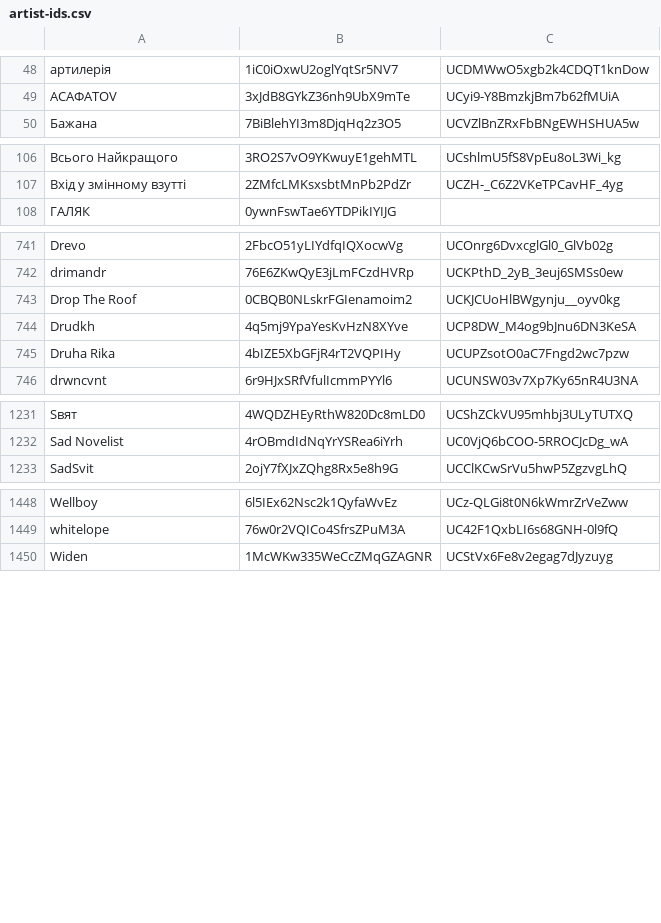
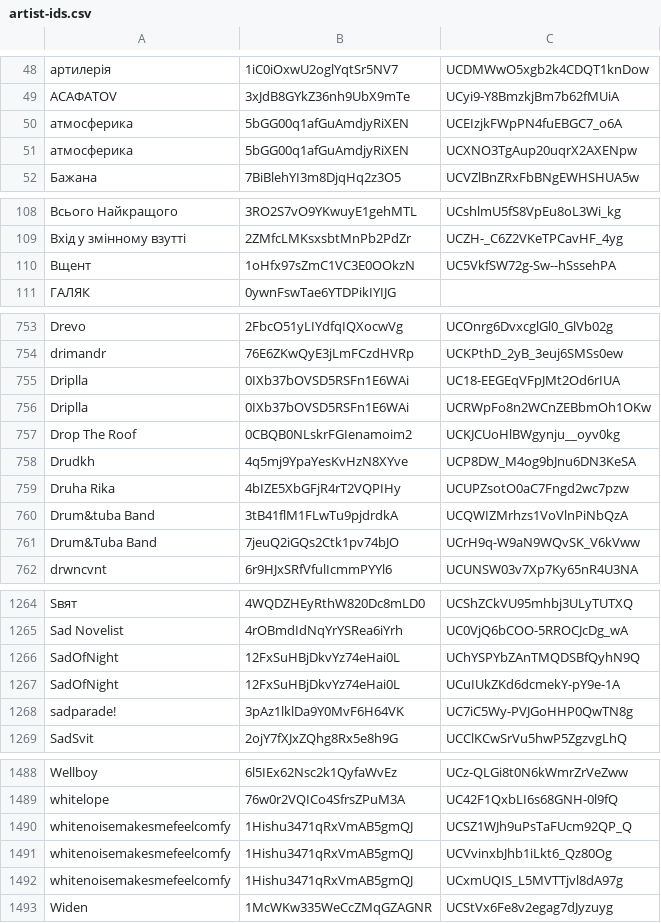
Before and after one commit to undead404/ukraiinska-nova, a CSV file: artist-ids.csv, drawn as a sheet; only a part is shown, gaps mark what is left out; the diff covers the shown part only; the diff names each change by its address in the sheet, - before the commit and + after, or states it on an @@ line.

Commit message:
more artists

```diff
--- a/artist-ids.csv
+++ b/artist-ids.csv
+row 50: атмосферика | 5bGG00q1afGuAmdjyRiXEN | UCEIzjkFWpPN4fuEBGC7_o6A
+row 51: атмосферика | 5bGG00q1afGuAmdjyRiXEN | UCXNO3TgAup20uqrX2AXENpw
+row 110: Вщент | 1oHfx97sZmC1VC3E0OOkzN | UC5VkfSW72g-Sw--hSssehPA
+row 755: Driplla | 0IXb37bOVSD5RSFn1E6WAi | UC18-EEGEqVFpJMt2Od6rIUA
+row 756: Driplla | 0IXb37bOVSD5RSFn1E6WAi | UCRWpFo8n2WCnZEBbmOh1OKw
+row 760: Drum&tuba Band | 3tB41flM1FLwTu9pjdrdkA | UCQWIZMrhzs1VoVlnPiNbQzA
+row 761: Drum&Tuba Band | 7jeuQ2iGQs2Ctk1pv74bJO | UCrH9q-W9aN9WQvSK_V6kVww
+row 1266: SadOfNight | 12FxSuHBjDkvYz74eHai0L | UChYSPYbZAnTMQDSBfQyhN9Q
+row 1267: SadOfNight | 12FxSuHBjDkvYz74eHai0L | UCuIUkZKd6dcmekY-pY9e-1A
+row 1268: sadparade! | 3pAz1lklDa9Y0MvF6H64VK | UC7iC5Wy-PVJGoHHP0QwTN8g
+row 1490: whitenoisemakesmefeelcomfy | 1Hishu3471qRxVmAB5gmQJ | UCSZ1WJh9uPsTaFUcm92QP_Q
+row 1491: whitenoisemakesmefeelcomfy | 1Hishu3471qRxVmAB5gmQJ | UCVvinxbJhb1iLkt6_Qz80Og
+row 1492: whitenoisemakesmefeelcomfy | 1Hishu3471qRxVmAB5gmQJ | UCxmUQIS_L5MVTTjvl8dA97g
```
Also changed, not shown: 32 added rows elsewhere in this file.
